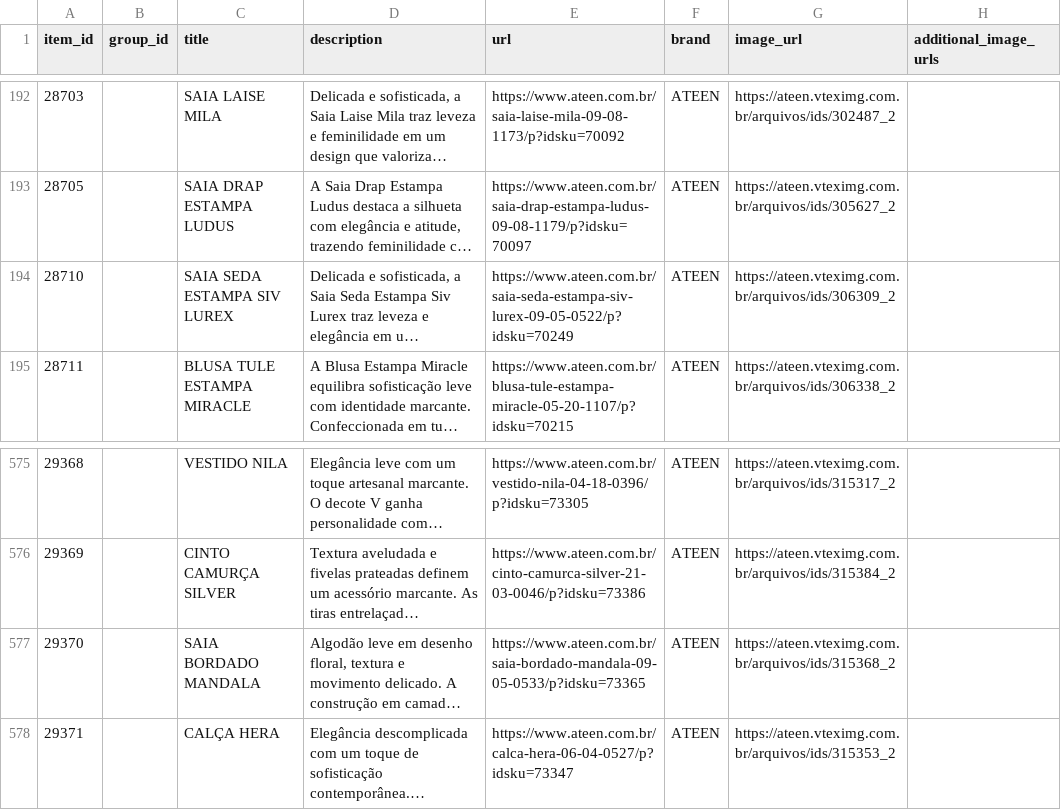
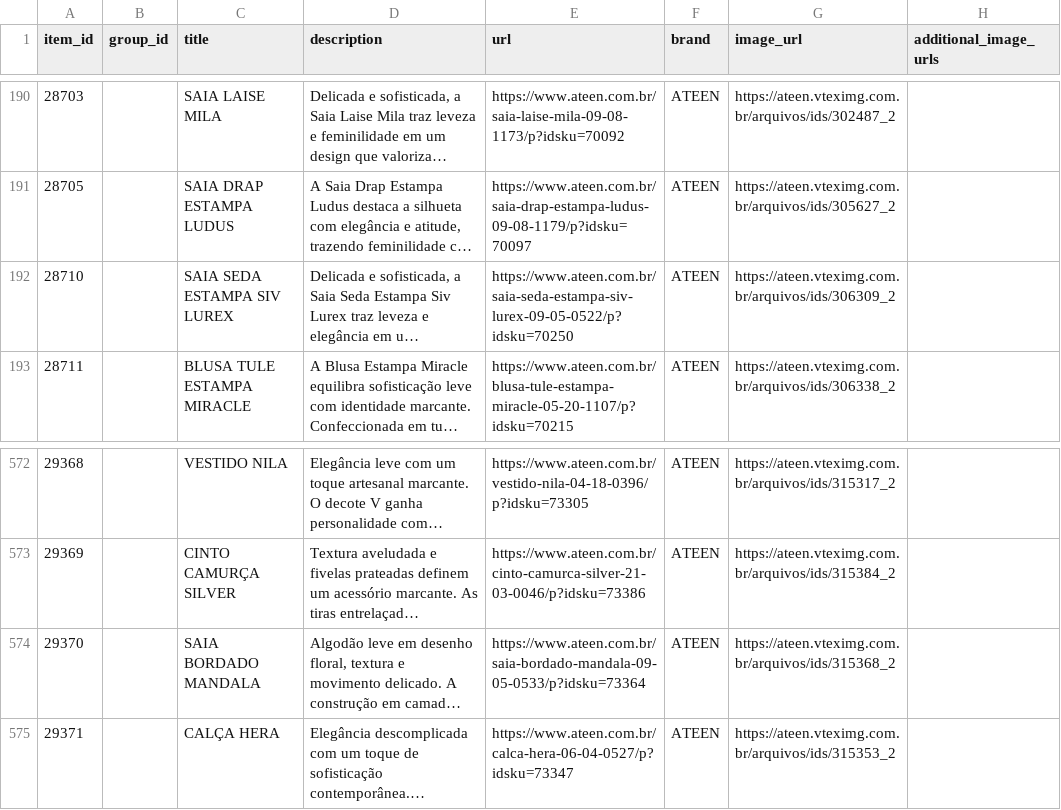
Before and after one commit to gestaoanuncios-coder/ateen-feed, a CSV file: docs/ateen-openai.csv, drawn as a sheet; only a part is shown, gaps mark what is left out; long unchanged cells end in …; addresses are those after the commit; the diff covers the shown part only; the diff names each change by its address in the sheet, - before the commit and + after, or states it on an @@ line.

```diff
--- a/docs/ateen-openai.csv
+++ b/docs/ateen-openai.csv
-E192 (url): https://www.ateen.com.br/saia-seda-estampa-siv-lurex-09-05-0522/p?idsku=70249
+E192 (url): https://www.ateen.com.br/saia-seda-estampa-siv-lurex-09-05-0522/p?idsku=70250
-E574 (url): https://www.ateen.com.br/saia-bordado-mandala-09-05-0533/p?idsku=73365
+E574 (url): https://www.ateen.com.br/saia-bordado-mandala-09-05-0533/p?idsku=73364
```
Also changed, not shown: 3 removed rows and 6 edited cells elsewhere in this file.
